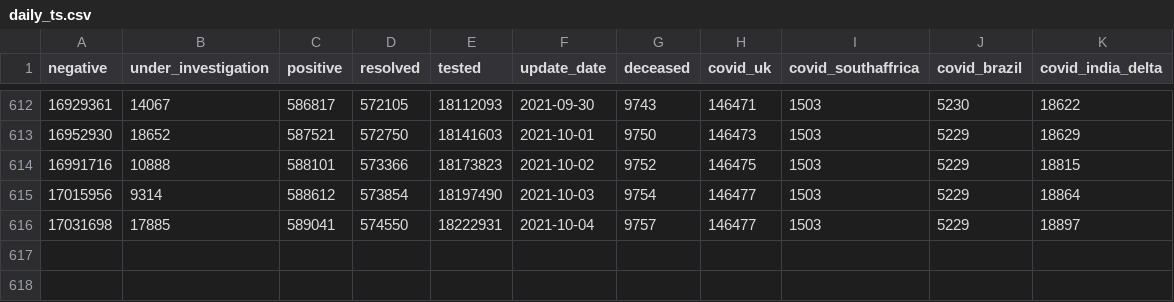
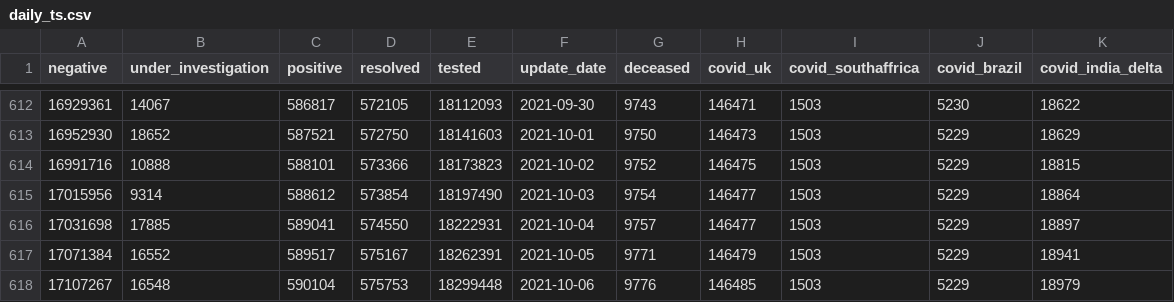
Before and after one commit to goodnewz/ncov2019-ontario-data, a CSV file: daily_ts.csv, drawn as a sheet; only a part is shown, gaps mark what is left out; the diff names each change by its address in the sheet, - before the commit and + after, or states it on an @@ line.

```diff
--- a/daily_ts.csv
+++ b/daily_ts.csv
+row 617: 17071384 | 16552 | 589517 | 575167 | 18262391 | 2021-10-05 | 9771 | 146479 | 1503 | 5229 | 18941
+row 618: 17107267 | 16548 | 590104 | 575753 | 18299448 | 2021-10-06 | 9776 | 146485 | 1503 | 5229 | 18979
```
Also changed, not shown: 3 other files.
